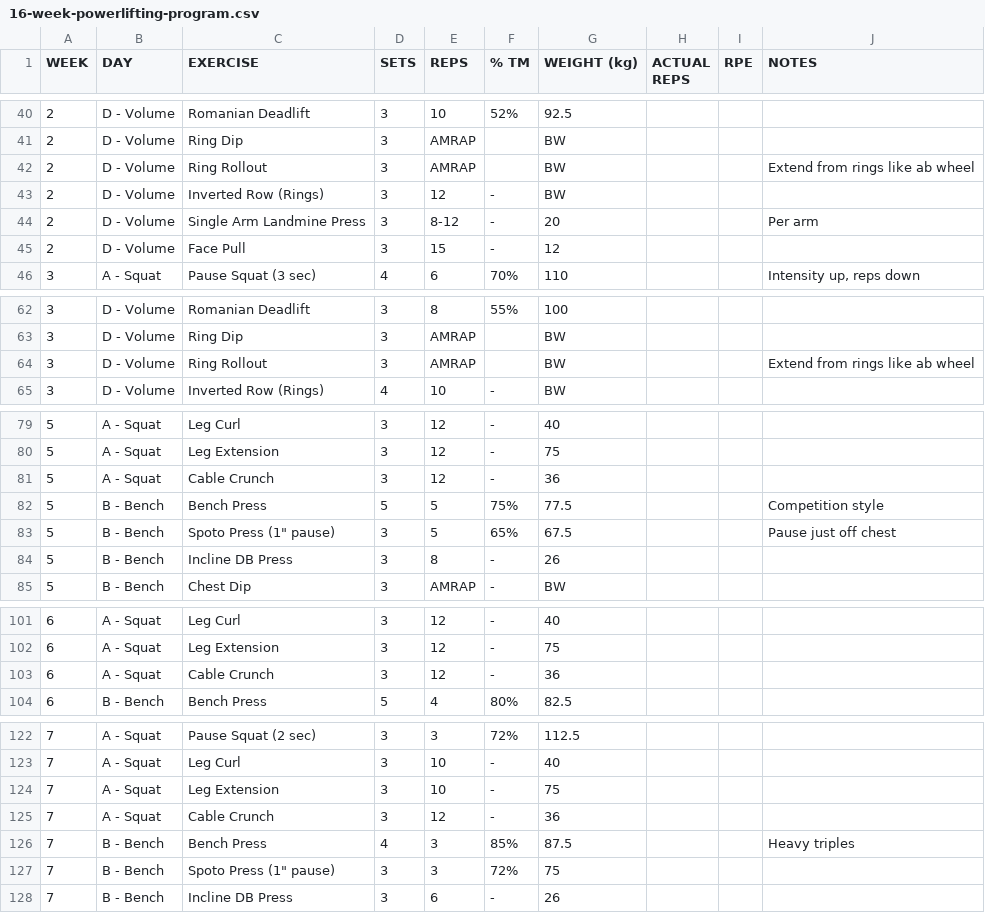
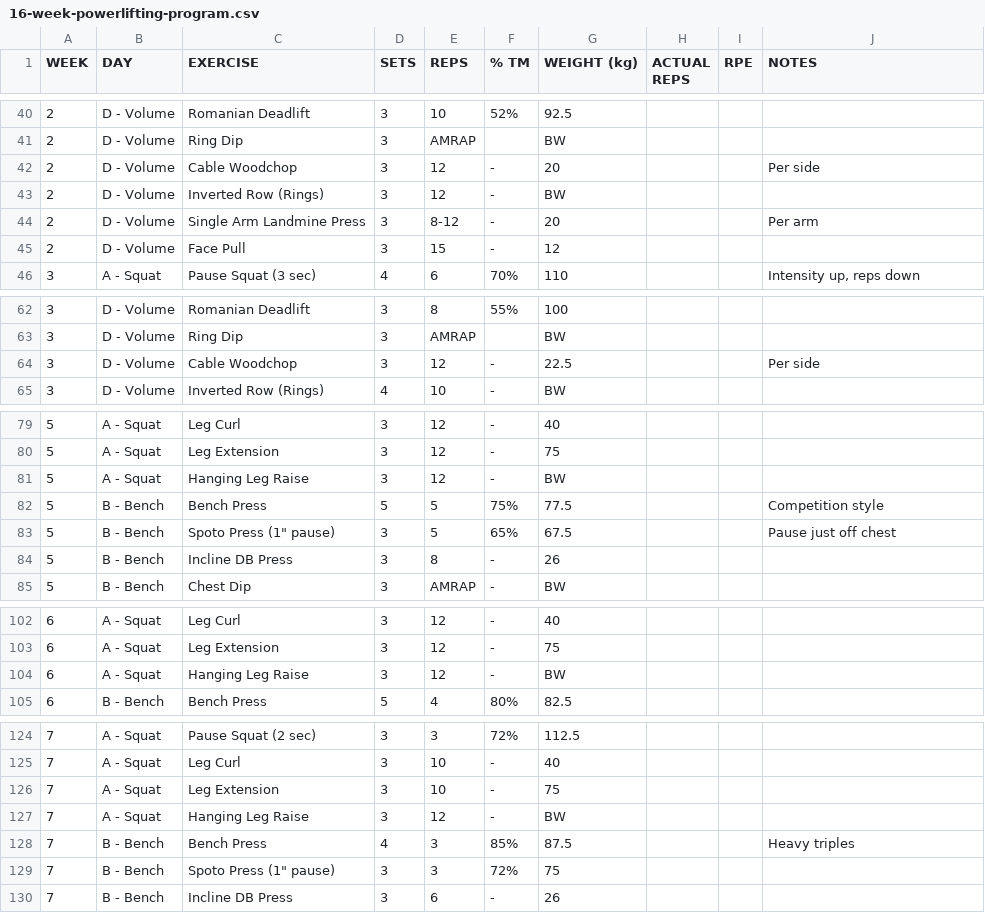
Before and after one commit to kieran-osgood/hevy-import, a CSV file: 16-week-powerlifting-program.csv, drawn as a sheet; only a part is shown, gaps mark what is left out; the diff covers the shown part only.

```diff
--- a/16-week-powerlifting-program.csv
+++ b/16-week-powerlifting-program.csv
@@ -41,3 +41,3 @@ WEEK,DAY,EXERCISE,SETS,REPS,% TM,WEIGHT (kg),ACTUAL REPS,RPE,NOTES
 2,D - Volume,Ring Dip,3,AMRAP,,BW,,,
-2,D - Volume,Ring Rollout,3,AMRAP,,BW,,,Extend from rings like ab wheel
+2,D - Volume,Cable Woodchop,3,12,-,20,,,Per side
 2,D - Volume,Inverted Row (Rings),3,12,-,BW,,,
@@ -63,3 +63,3 @@ WEEK,DAY,EXERCISE,SETS,REPS,% TM,WEIGHT (kg),ACTUAL REPS,RPE,NOTES
 3,D - Volume,Ring Dip,3,AMRAP,,BW,,,
-3,D - Volume,Ring Rollout,3,AMRAP,,BW,,,Extend from rings like ab wheel
+3,D - Volume,Cable Woodchop,3,12,-,22.5,,,Per side
 3,D - Volume,Inverted Row (Rings),4,10,-,BW,,,
@@ -80,3 +80,3 @@ WEEK,DAY,EXERCISE,SETS,REPS,% TM,WEIGHT (kg),ACTUAL REPS,RPE,NOTES
 5,A - Squat,Leg Extension,3,12,-,75,,,
-5,A - Squat,Cable Crunch,3,12,-,36,,,
+5,A - Squat,Hanging Leg Raise,3,12,-,BW,,,
 5,B - Bench,Bench Press,5,5,75%,77.5,,,Competition style
@@ -102,3 +103,3 @@ WEEK,DAY,EXERCISE,SETS,REPS,% TM,WEIGHT (kg),ACTUAL REPS,RPE,NOTES
 6,A - Squat,Leg Extension,3,12,-,75,,,
-6,A - Squat,Cable Crunch,3,12,-,36,,,
+6,A - Squat,Hanging Leg Raise,3,12,-,BW,,,
 6,B - Bench,Bench Press,5,4,80%,82.5,,,
@@ -124,3 +126,3 @@ WEEK,DAY,EXERCISE,SETS,REPS,% TM,WEIGHT (kg),ACTUAL REPS,RPE,NOTES
 7,A - Squat,Leg Extension,3,10,-,75,,,
-7,A - Squat,Cable Crunch,3,12,-,36,,,
+7,A - Squat,Hanging Leg Raise,3,12,-,BW,,,
 7,B - Bench,Bench Press,4,3,85%,87.5,,,Heavy triples
```
Also changed, not shown: 3 added rows and 20 edited cells elsewhere in this file, 4 other files.
